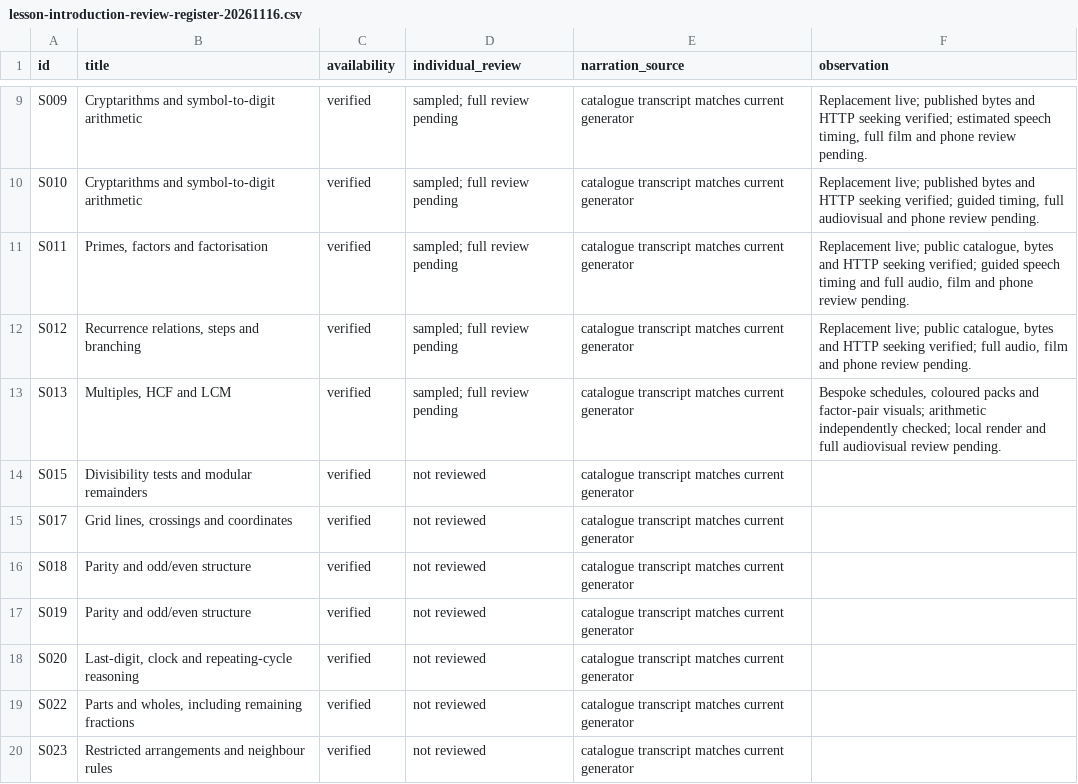
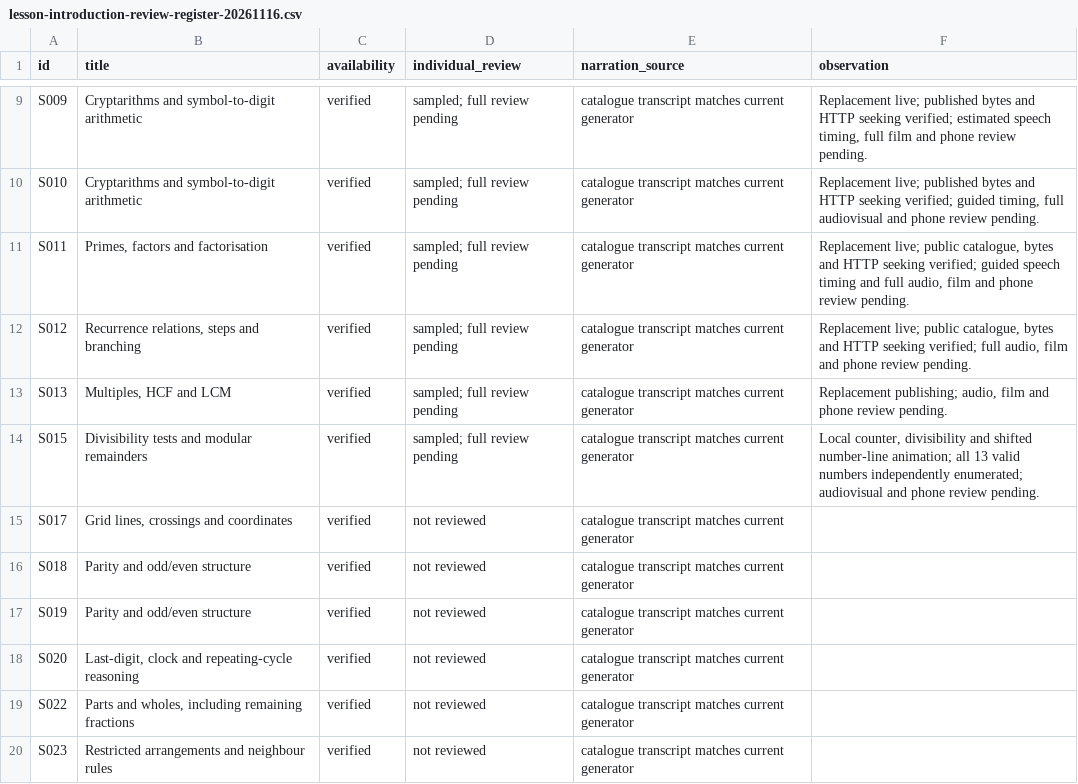
Before and after one commit to SimonRJ/-summit-one-narrator, a CSV file: docs/lesson-introduction-review-register-20261116.csv, drawn as a sheet; only a part is shown, gaps mark what is left out.

Commit message:
Build lesson 15 bounded-remainder animation

```diff
--- a/docs/lesson-introduction-review-register-20261116.csv
+++ b/docs/lesson-introduction-review-register-20261116.csv
@@ -12,4 +12,4 @@ S011,"Primes, factors and factorisation",verified,sampled; full review pending,c
 S012,"Recurrence relations, steps and branching",verified,sampled; full review pending,catalogue transcript matches current generator,"Replacement live; public catalogue, bytes and HTTP seeking verified; full audio, film and phone review pending."
-S013,"Multiples, HCF and LCM",verified,sampled; full review pending,catalogue transcript matches current generator,"Bespoke schedules, coloured packs and factor-pair visuals; arithmetic independently checked; local render and full audiovisual review pending."
-S015,Divisibility tests and modular remainders,verified,not reviewed,catalogue transcript matches current generator,
+S013,"Multiples, HCF and LCM",verified,sampled; full review pending,catalogue transcript matches current generator,"Replacement publishing; audio, film and phone review pending."
+S015,Divisibility tests and modular remainders,verified,sampled; full review pending,catalogue transcript matches current generator,"Local counter, divisibility and shifted number-line animation; all 13 valid numbers independently enumerated; audiovisual and phone review pending."
 S017,"Grid lines, crossings and coordinates",verified,not reviewed,catalogue transcript matches current generator,
```
Also changed, not shown: 5 other files.
